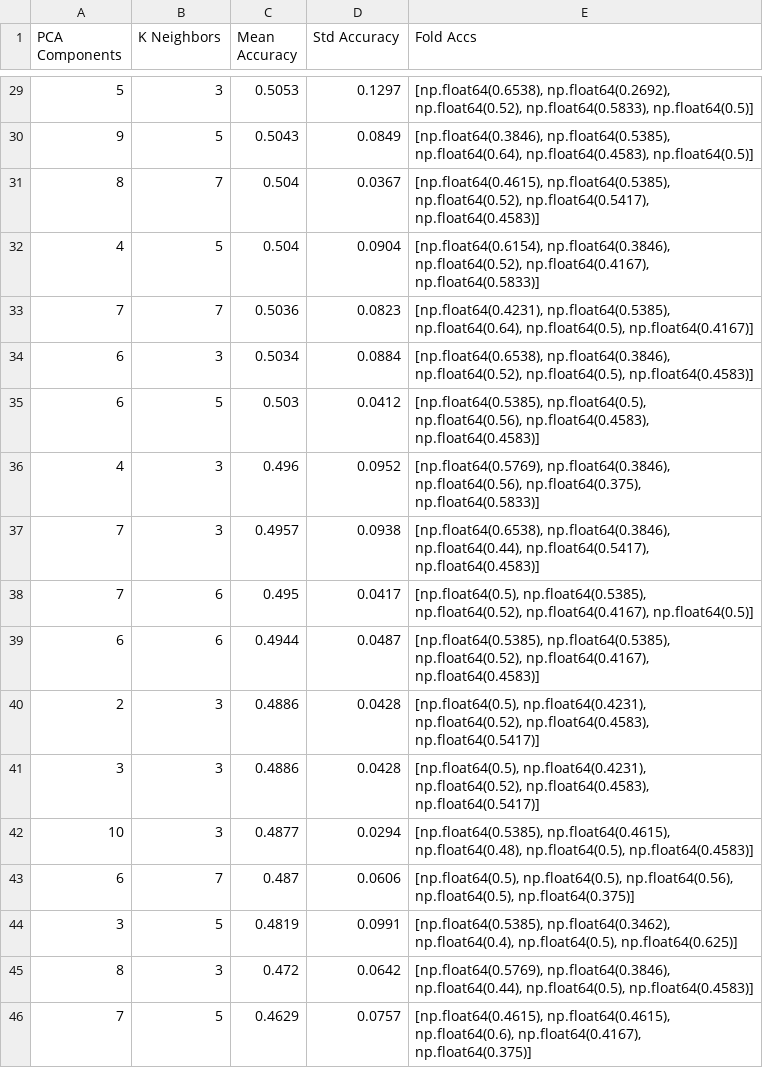
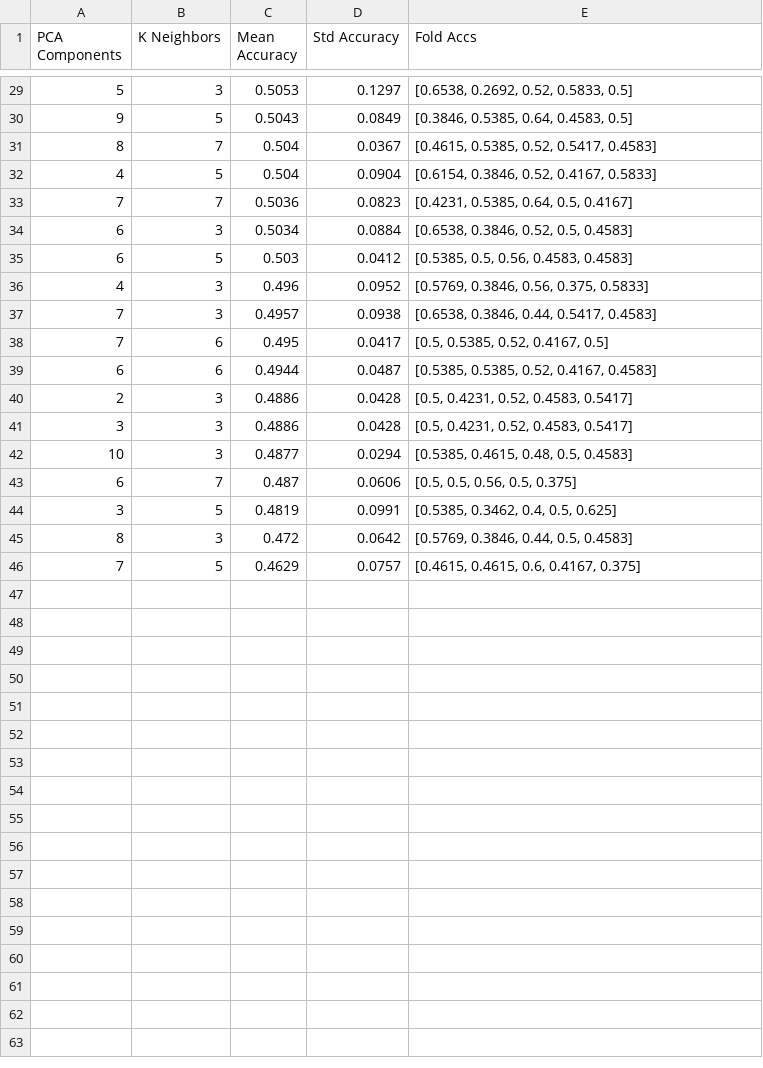
Before and after one commit to ushsam/CytoKings, a CSV file: PCA+KNN/Outputs/results_summary.csv, drawn as a sheet; only a part is shown, gaps mark what is left out; the diff covers the shown part only.

```diff
--- a/PCA+KNN/Outputs/results_summary.csv
+++ b/PCA+KNN/Outputs/results_summary.csv
@@ -29,18 +29,18 @@ PCA Components,K Neighbors,Mean Accuracy,Std Accuracy,Fold Accs
-5,3,0.5053,0.1297,"[np.float64(0.6538), np.float64(0.2692), np.float64(0.52), np.float64(0.5833), np.float64(0.5)]"
-9,5,0.5043,0.0849,"[np.float64(0.3846), np.float64(0.5385), np.float64(0.64), np.float64(0.4583), np.float64(0.5)]"
-8,7,0.504,0.0367,"[np.float64(0.4615), np.float64(0.5385), np.float64(0.52), np.float64(0.5417), np.float64(0.4583)]"
-4,5,0.504,0.0904,"[np.float64(0.6154), np.float64(0.3846), np.float64(0.52), np.float64(0.4167), np.float64(0.5833)]"
-7,7,0.5036,0.0823,"[np.float64(0.4231), np.float64(0.5385), np.float64(0.64), np.float64(0.5), np.float64(0.4167)]"
-6,3,0.5034,0.0884,"[np.float64(0.6538), np.float64(0.3846), np.float64(0.52), np.float64(0.5), np.float64(0.4583)]"
-6,5,0.503,0.0412,"[np.float64(0.5385), np.float64(0.5), np.float64(0.56), np.float64(0.4583), np.float64(0.4583)]"
-4,3,0.496,0.0952,"[np.float64(0.5769), np.float64(0.3846), np.float64(0.56), np.float64(0.375), np.float64(0.5833)]"
-7,3,0.4957,0.0938,"[np.float64(0.6538), np.float64(0.3846), np.float64(0.44), np.float64(0.5417), np.float64(0.4583)]"
-7,6,0.495,0.0417,"[np.float64(0.5), np.float64(0.5385), np.float64(0.52), np.float64(0.4167), np.float64(0.5)]"
-6,6,0.4944,0.0487,"[np.float64(0.5385), np.float64(0.5385), np.float64(0.52), np.float64(0.4167), np.float64(0.4583)]"
-2,3,0.4886,0.0428,"[np.float64(0.5), np.float64(0.4231), np.float64(0.52), np.float64(0.4583), np.float64(0.5417)]"
-3,3,0.4886,0.0428,"[np.float64(0.5), np.float64(0.4231), np.float64(0.52), np.float64(0.4583), np.float64(0.5417)]"
-10,3,0.4877,0.0294,"[np.float64(0.5385), np.float64(0.4615), np.float64(0.48), np.float64(0.5), np.float64(0.4583)]"
-6,7,0.487,0.0606,"[np.float64(0.5), np.float64(0.5), np.float64(0.56), np.float64(0.5), np.float64(0.375)]"
-3,5,0.4819,0.0991,"[np.float64(0.5385), np.float64(0.3462), np.float64(0.4), np.float64(0.5), np.float64(0.625)]"
-8,3,0.472,0.0642,"[np.float64(0.5769), np.float64(0.3846), np.float64(0.44), np.float64(0.5), np.float64(0.4583)]"
-7,5,0.4629,0.0757,"[np.float64(0.4615), np.float64(0.4615), np.float64(0.6), np.float64(0.4167), np.float64(0.375)]"
+5,3,0.5053,0.1297,"[0.6538, 0.2692, 0.52, 0.5833, 0.5]"
+9,5,0.5043,0.0849,"[0.3846, 0.5385, 0.64, 0.4583, 0.5]"
+8,7,0.504,0.0367,"[0.4615, 0.5385, 0.52, 0.5417, 0.4583]"
+4,5,0.504,0.0904,"[0.6154, 0.3846, 0.52, 0.4167, 0.5833]"
+7,7,0.5036,0.0823,"[0.4231, 0.5385, 0.64, 0.5, 0.4167]"
+6,3,0.5034,0.0884,"[0.6538, 0.3846, 0.52, 0.5, 0.4583]"
+6,5,0.503,0.0412,"[0.5385, 0.5, 0.56, 0.4583, 0.4583]"
+4,3,0.496,0.0952,"[0.5769, 0.3846, 0.56, 0.375, 0.5833]"
+7,3,0.4957,0.0938,"[0.6538, 0.3846, 0.44, 0.5417, 0.4583]"
+7,6,0.495,0.0417,"[0.5, 0.5385, 0.52, 0.4167, 0.5]"
+6,6,0.4944,0.0487,"[0.5385, 0.5385, 0.52, 0.4167, 0.4583]"
+2,3,0.4886,0.0428,"[0.5, 0.4231, 0.52, 0.4583, 0.5417]"
+3,3,0.4886,0.0428,"[0.5, 0.4231, 0.52, 0.4583, 0.5417]"
+10,3,0.4877,0.0294,"[0.5385, 0.4615, 0.48, 0.5, 0.4583]"
+6,7,0.487,0.0606,"[0.5, 0.5, 0.56, 0.5, 0.375]"
+3,5,0.4819,0.0991,"[0.5385, 0.3462, 0.4, 0.5, 0.625]"
+8,3,0.472,0.0642,"[0.5769, 0.3846, 0.44, 0.5, 0.4583]"
+7,5,0.4629,0.0757,"[0.4615, 0.4615, 0.6, 0.4167, 0.375]"
```
Also changed, not shown: 27 edited cells elsewhere in this file, 20 other files.
